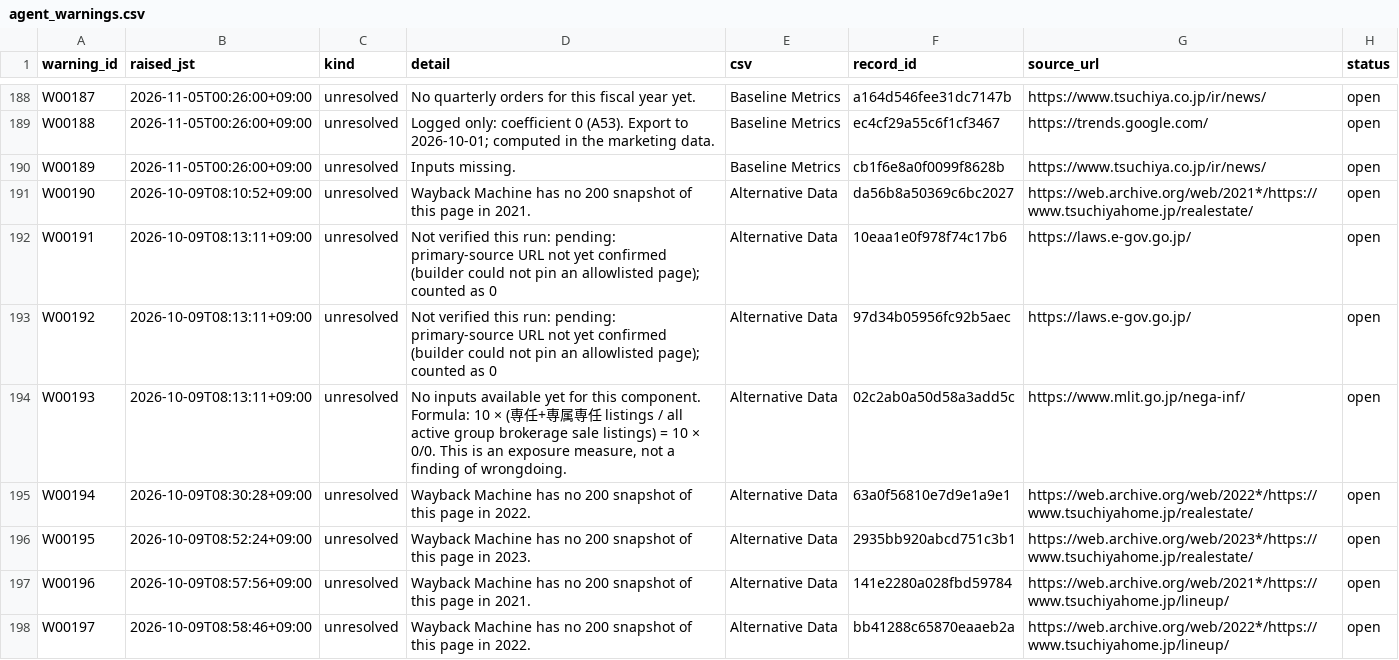
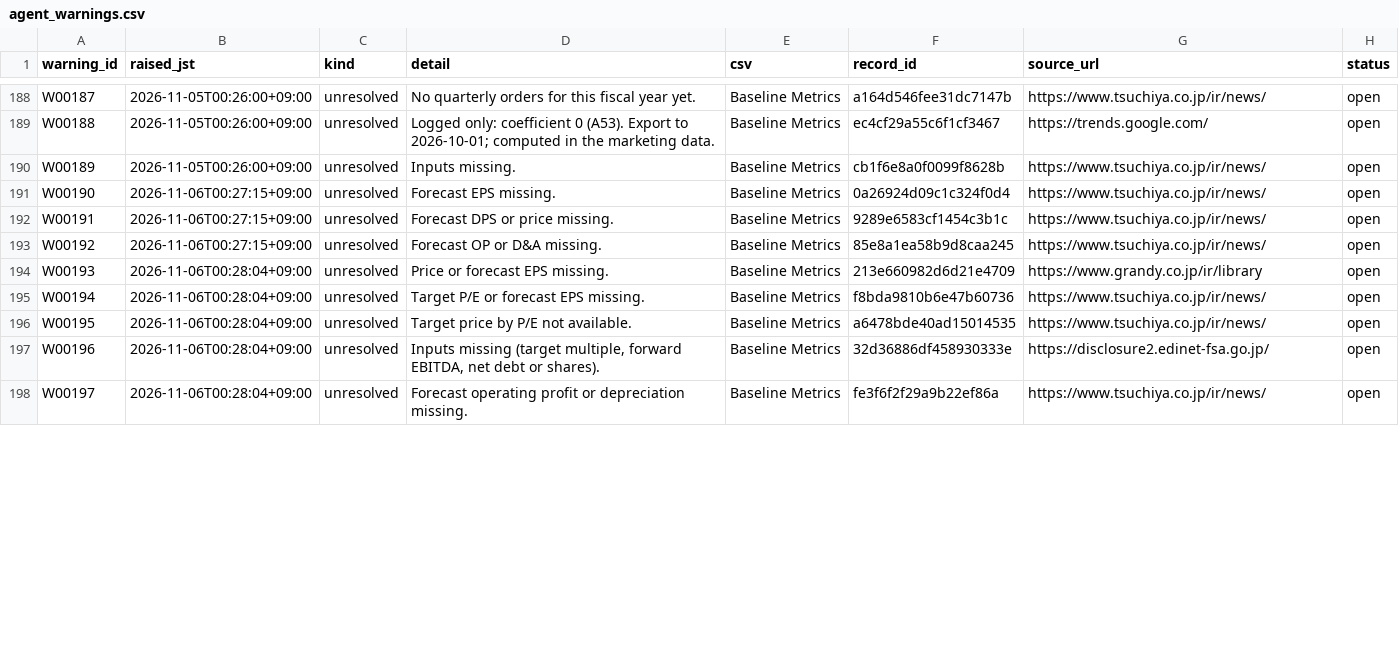
Before and after one commit to renishly/tsuchiya_holdings, a CSV file: v2/app/state/agent_warnings.csv, drawn as a sheet; only a part is shown, gaps mark what is left out; the diff covers the shown part only.

```diff
--- a/v2/app/state/agent_warnings.csv
+++ b/v2/app/state/agent_warnings.csv
@@ -190,9 +190,9 @@ W00188,2026-11-05T00:26:00+09:00,unresolved,Logged only: coefficient 0 (A53). Ex
 W00189,2026-11-05T00:26:00+09:00,unresolved,Inputs missing.,Baseline Metrics,cb1f6e8a0f0099f8628b,https://www.tsuchiya.co.jp/ir/news/,open
-W00190,2026-10-09T08:10:52+09:00,unresolved,Wayback Machine has no 200 snapshot of this page in 2021.,Alternative Data,da56b8a50369c6bc2027,https://web.archive.org/web/2021*/https://www.tsuchiyahome.jp/realestate/,open
-W00191,2026-10-09T08:13:11+09:00,unresolved,Not verified this run: pending: primary-source URL not yet confirmed (builder could not pin an allowlisted page); counted as 0,Alternative Data,10eaa1e0f978f74c17b6,https://laws.e-gov.go.jp/,open
-W00192,2026-10-09T08:13:11+09:00,unresolved,Not verified this run: pending: primary-source URL not yet confirmed (builder could not pin an allowlisted page); counted as 0,Alternative Data,97d34b05956fc92b5aec,https://laws.e-gov.go.jp/,open
-W00193,2026-10-09T08:13:11+09:00,unresolved,"No inputs available yet for this component. Formula: 10 × (専任+専属専任 listings / all active group brokerage sale listings) = 10 × 0/0. This is an exposure measure, not a finding of wrongdoing.",Alternative Data,02c2ab0a50d58a3add5c,https://www.mlit.go.jp/nega-inf/,open
-W00194,2026-10-09T08:30:28+09:00,unresolved,Wayback Machine has no 200 snapshot of this page in 2022.,Alternative Data,63a0f56810e7d9e1a9e1,https://web.archive.org/web/2022*/https://www.tsuchiyahome.jp/realestate/,open
-W00195,2026-10-09T08:52:24+09:00,unresolved,Wayback Machine has no 200 snapshot of this page in 2023.,Alternative Data,2935bb920abcd751c3b1,https://web.archive.org/web/2023*/https://www.tsuchiyahome.jp/realestate/,open
-W00196,2026-10-09T08:57:56+09:00,unresolved,Wayback Machine has no 200 snapshot of this page in 2021.,Alternative Data,141e2280a028fbd59784,https://web.archive.org/web/2021*/https://www.tsuchiyahome.jp/lineup/,open
-W00197,2026-10-09T08:58:46+09:00,unresolved,Wayback Machine has no 200 snapshot of this page in 2022.,Alternative Data,bb41288c65870eaaeb2a,https://web.archive.org/web/2022*/https://www.tsuchiyahome.jp/lineup/,open
+W00190,2026-11-06T00:27:15+09:00,unresolved,Forecast EPS missing.,Baseline Metrics,0a26924d09c1c324f0d4,https://www.tsuchiya.co.jp/ir/news/,open
+W00191,2026-11-06T00:27:15+09:00,unresolved,Forecast DPS or price missing.,Baseline Metrics,9289e6583cf1454c3b1c,https://www.tsuchiya.co.jp/ir/news/,open
+W00192,2026-11-06T00:27:15+09:00,unresolved,Forecast OP or D&A missing.,Baseline Metrics,85e8a1ea58b9d8caa245,https://www.tsuchiya.co.jp/ir/news/,open
+W00193,2026-11-06T00:28:04+09:00,unresolved,Price or forecast EPS missing.,Baseline Metrics,213e660982d6d21e4709,https://www.grandy.co.jp/ir/library,open
+W00194,2026-11-06T00:28:04+09:00,unresolved,Target P/E or forecast EPS missing.,Baseline Metrics,f8bda9810b6e47b60736,https://www.tsuchiya.co.jp/ir/news/,open
+W00195,2026-11-06T00:28:04+09:00,unresolved,Target price by P/E not available.,Baseline Metrics,a6478bde40ad15014535,https://www.tsuchiya.co.jp/ir/news/,open
+W00196,2026-11-06T00:28:04+09:00,unresolved,"Inputs missing (target multiple, forward EBITDA, net debt or shares).",Baseline Metrics,32d36886df458930333e,https://disclosure2.edinet-fsa.go.jp/,open
+W00197,2026-11-06T00:28:04+09:00,unresolved,Forecast operating profit or depreciation missing.,Baseline Metrics,fe3f6f2f29a9b22ef86a,https://www.tsuchiya.co.jp/ir/news/,open
```
Also changed, not shown: 13 added rows and 31 edited cells elsewhere in this file, v2/app/logs/debug_runs.csv, 22 other files.
